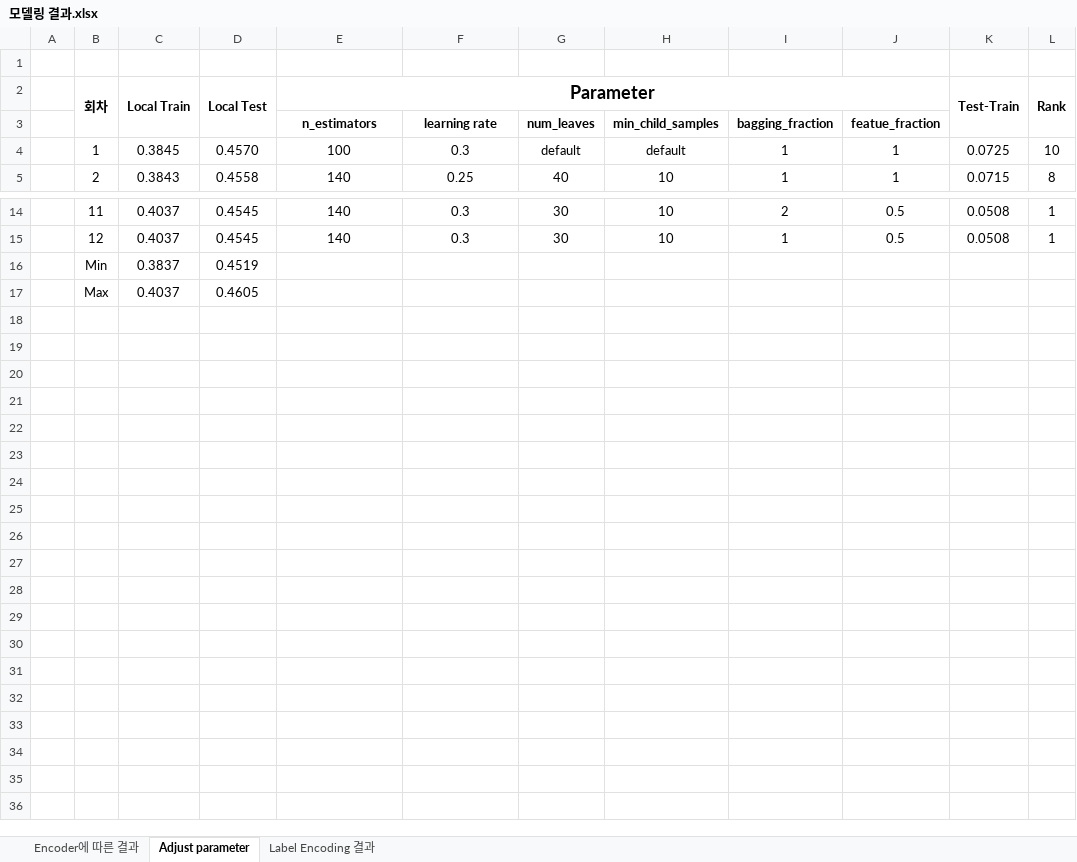
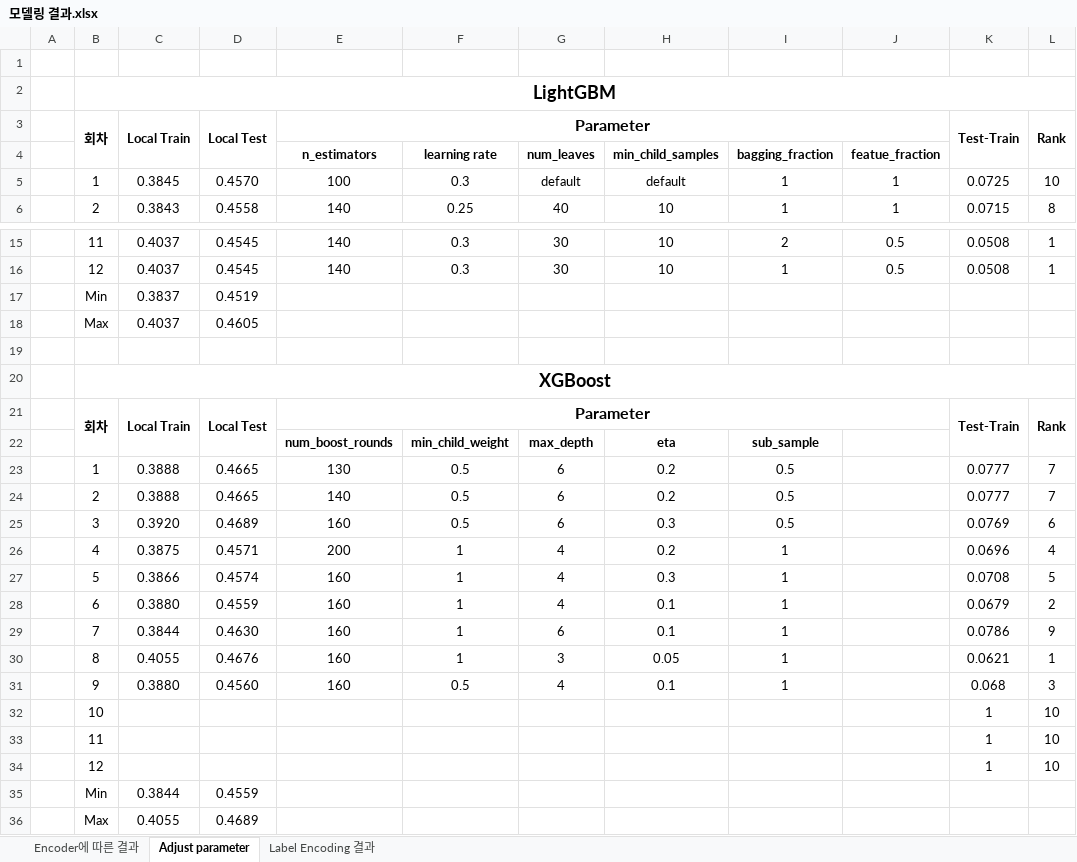
Before and after one commit to So-chankyun/consumption-pattern-analysis-of-jeju-tourist, an Excel workbook: 모델링 결과.xlsx, sheet Adjust parameter, drawn as a sheet; only a part is shown, gaps mark what is left out; values as stored, in another font and other column widths than the file's, no borders; addresses are those after the commit; the diff names each change by its address in the sheet, - before the commit and + after, or states it on an @@ line.

```diff
--- a/모델링 결과.xlsx (sheet Adjust parameter)
+++ b/모델링 결과.xlsx (sheet Adjust parameter)
+row 2:  | LightGBM
@@ E3 text size: smaller @@
+row 19: (empty)
+row 20:  | XGBoost
+row 21:  | 회차 | Local Train | Local Test | Parameter |  |  |  |  |  | Test-Train | Rank
+row 22:  |  |  |  | num_boost_rounds | min_child_weight | max_depth | eta | sub_sample
+row 23:  | 1 | 0.3888 | 0.4665 | 130 | 0.5 | 6 | 0.2 | 0.5 |  | 0.0777 | 7
+row 24:  | 2 | 0.3888 | 0.4665 | 140 | 0.5 | 6 | 0.2 | 0.5 |  | 0.0777 | 7
+row 25:  | 3 | 0.3920 | 0.4689 | 160 | 0.5 | 6 | 0.3 | 0.5 |  | 0.0769 | 6
+row 26:  | 4 | 0.3875 | 0.4571 | 200 | 1 | 4 | 0.2 | 1 |  | 0.0696 | 4
+row 27:  | 5 | 0.3866 | 0.4574 | 160 | 1 | 4 | 0.3 | 1 |  | 0.0708 | 5
+row 28:  | 6 | 0.3880 | 0.4559 | 160 | 1 | 4 | 0.1 | 1 |  | 0.0679 | 2
+row 29:  | 7 | 0.3844 | 0.4630 | 160 | 1 | 6 | 0.1 | 1 |  | 0.0786 | 9
+row 30:  | 8 | 0.4055 | 0.4676 | 160 | 1 | 3 | 0.05 | 1 |  | 0.0621 | 1
+row 31:  | 9 | 0.3880 | 0.4560 | 160 | 0.5 | 4 | 0.1 | 1 |  | 0.068 | 3
+row 32:  | 10 |  |  |  |  |  |  |  |  | 1 | 10
+row 33:  | 11 |  |  |  |  |  |  |  |  | 1 | 10
+row 34:  | 12 |  |  |  |  |  |  |  |  | 1 | 10
+row 35:  | Min | 0.3844 | 0.4559
+row 36:  | Max | 0.4055 | 0.4689
```
Also changed, not shown: formulas that keep their value, 2 other files.
